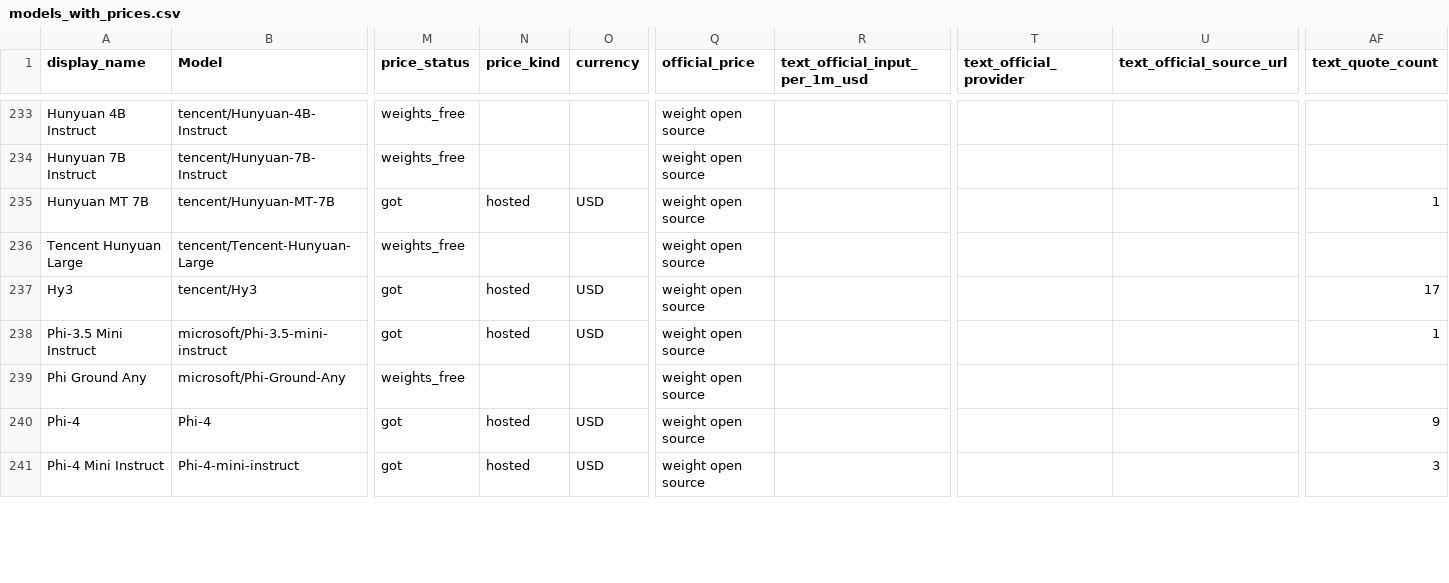
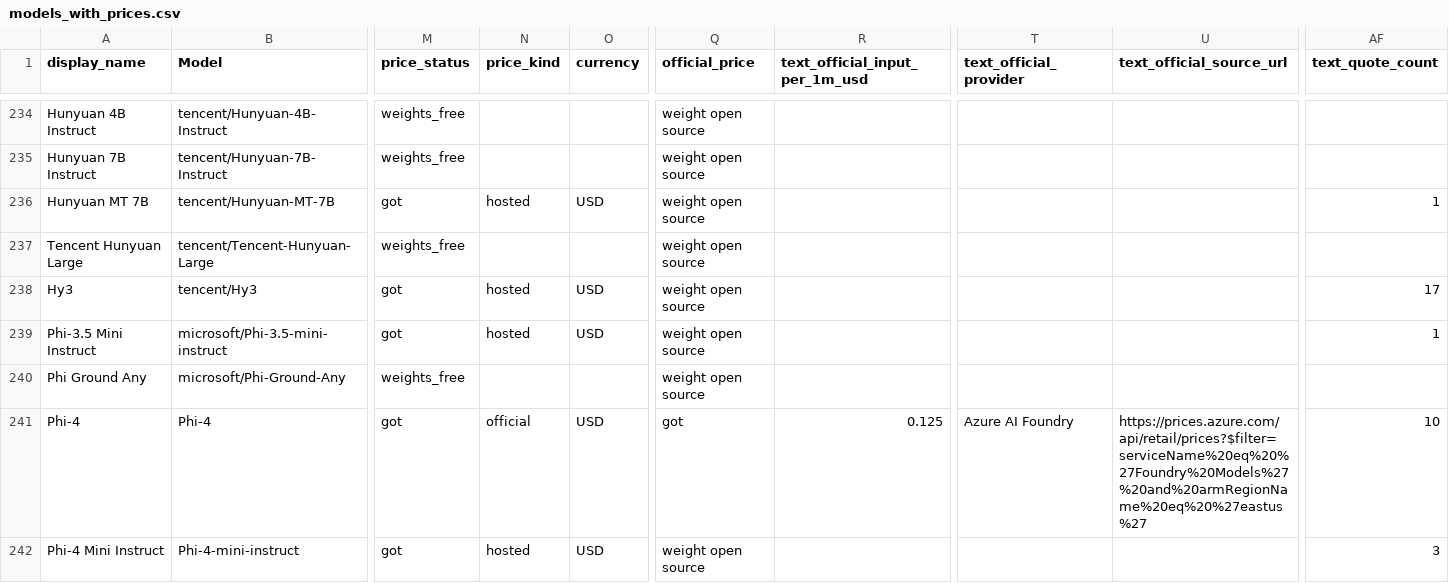
Before and after one commit to Yingshu-Li/llm-price-tracker, a CSV file: out/models_with_prices.csv, drawn as a sheet; only a part is shown, gaps mark what is left out; addresses are those after the commit; the diff covers the shown part only; the diff names each change by its address in the sheet, - before the commit and + after, or states it on an @@ line.

```diff
--- a/out/models_with_prices.csv
+++ b/out/models_with_prices.csv
-N241 (price_kind): hosted
+N241 (price_kind): official
-Q241 (official_price): weight open source
+Q241 (official_price): got
-R241 (text_official_input_per_1m_usd): (empty)
+R241 (text_official_input_per_1m_usd): 0.125
-T241 (text_official_provider): (empty)
+T241 (text_official_provider): Azure AI Foundry
-U241 (text_official_source_url): (empty)
+U241 (text_official_source_url): https://prices.azure.com/api/retail/prices?$filter=serviceName%20eq%20%27Foundry%20Models%27%20and%20armRegionName%20eq%20%27eastus%27
-AF241 (text_quote_count): 9
+AF241 (text_quote_count): 10
```
Also changed, not shown: 1 added row and 40 edited cells elsewhere in this file, 1 other file.
